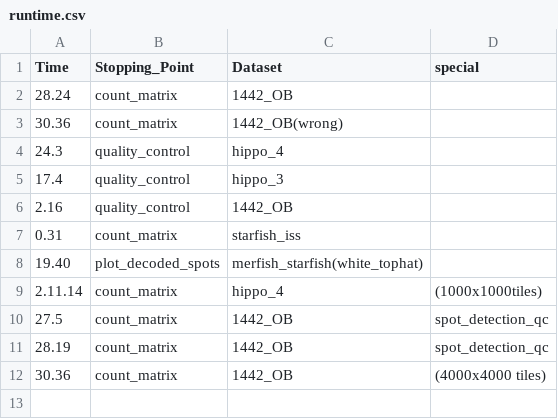
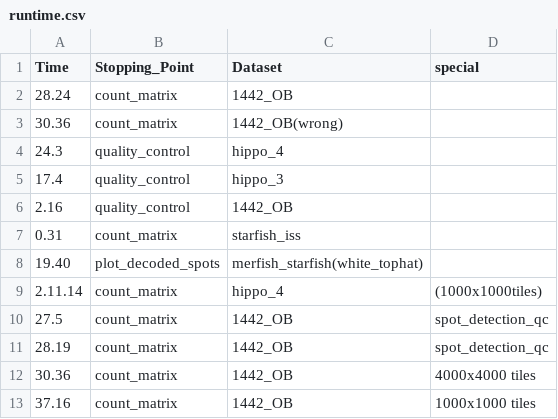
Before and after one commit to sifrimlab/ST-nextflow-pipeline, a CSV file: stats/runtime.csv, drawn as a sheet.

```diff
--- a/stats/runtime.csv
+++ b/stats/runtime.csv
@@ -11,2 +11,3 @@ Time, Stopping_Point, Dataset, special
 28.19,count_matrix,1442_OB,spot_detection_qc
-30.36, count_matrix, 1442_OB, (4000x4000 tiles),
+30.36, count_matrix, 1442_OB, 4000x4000 tiles,
+37.16, count_matrix, 1442_OB, 1000x1000 tiles,
```
Also changed, not shown: 1 other file.
